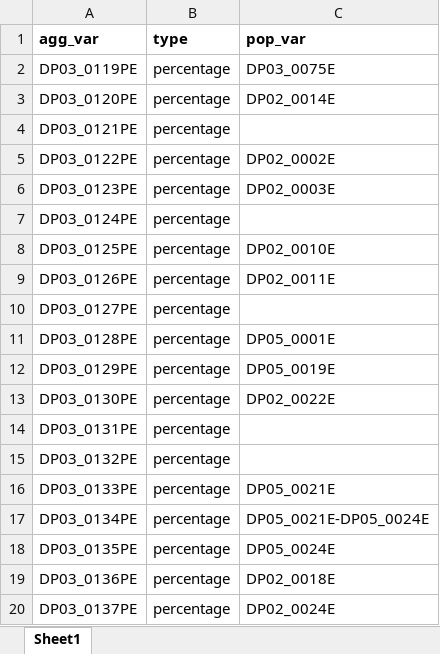
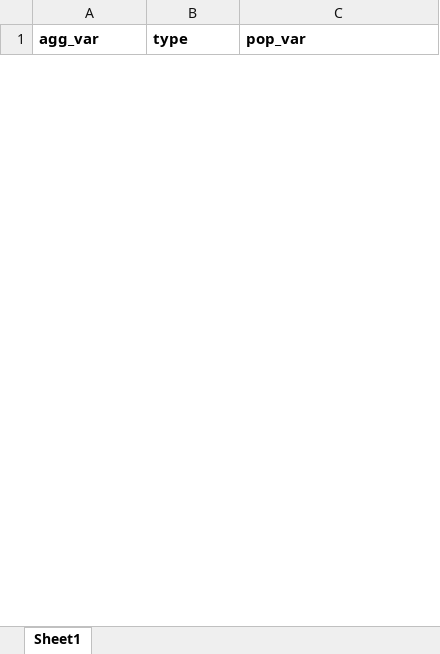
Before and after one commit to keverage-guan/RA-Work, an Excel workbook: acs/input/statistics.xlsx, sheet Sheet1, drawn as a sheet; only a part is shown; values as stored, in another font and other column widths than the file's, no borders; removed rows and columns are numbered as before the commit, all else as after; the diff covers the shown part only; the diff names each change by its address in the sheet, - before the commit and + after, or states it on an @@ line.

```diff
--- a/acs/input/statistics.xlsx (sheet Sheet1)
+++ b/acs/input/statistics.xlsx (sheet Sheet1)
-row 2: DP03_0119PE | percentage | DP03_0075E
-row 3: DP03_0120PE | percentage | DP02_0014E
-row 4: DP03_0121PE | percentage
-row 5: DP03_0122PE | percentage | DP02_0002E
-row 6: DP03_0123PE | percentage | DP02_0003E
-row 7: DP03_0124PE | percentage
-row 8: DP03_0125PE | percentage | DP02_0010E
-row 9: DP03_0126PE | percentage | DP02_0011E
-row 10: DP03_0127PE | percentage
-row 11: DP03_0128PE | percentage | DP05_0001E
-row 12: DP03_0129PE | percentage | DP05_0019E
-row 13: DP03_0130PE | percentage | DP02_0022E
-row 14: DP03_0131PE | percentage
-row 15: DP03_0132PE | percentage
-row 16: DP03_0133PE | percentage | DP05_0021E
-row 17: DP03_0134PE | percentage | DP05_0021E-DP05_0024E
-row 18: DP03_0135PE | percentage | DP05_0024E
-row 19: DP03_0136PE | percentage | DP02_0018E
-row 20: DP03_0137PE | percentage | DP02_0024E
```
Also changed, not shown: 3 added rows and 22 removed rows elsewhere in this sheet, 19 other files.
